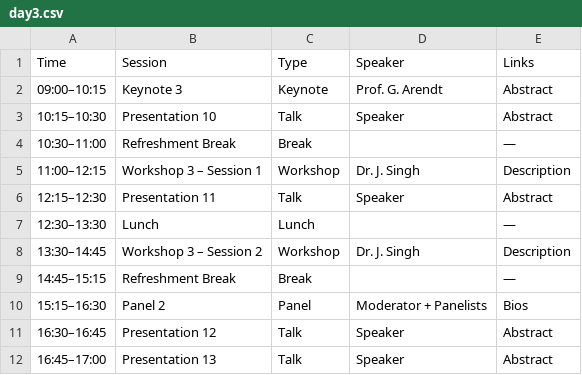
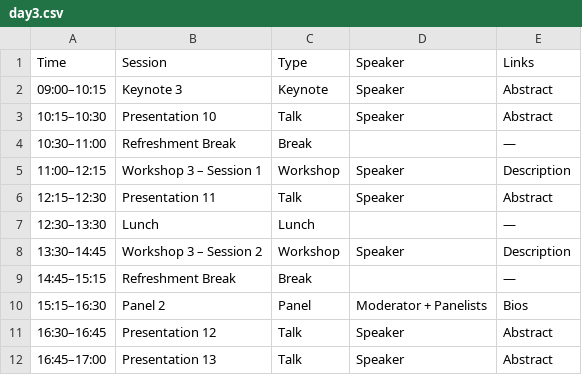
Before and after one commit to dl4sg-summer-school/dl4sg-summer-school.github.io, a CSV file: program/data/day3.csv, drawn as a sheet.

```diff
--- a/program/data/day3.csv
+++ b/program/data/day3.csv
@@ -1,9 +1,9 @@
 Time,Session,Type,Speaker,Links
-09:00–10:15,Keynote 3,Keynote,Prof. G. Arendt,Abstract
+09:00–10:15,Keynote 3,Keynote,Speaker,Abstract
 10:15–10:30,Presentation 10,Talk,Speaker,Abstract
 10:30–11:00,Refreshment Break,Break,,—
-11:00–12:15,Workshop 3 – Session 1,Workshop,Dr. J. Singh,Description
+11:00–12:15,Workshop 3 – Session 1,Workshop,Speaker,Description
 12:15–12:30,Presentation 11,Talk,Speaker,Abstract
 12:30–13:30,Lunch,Lunch,,—
-13:30–14:45,Workshop 3 – Session 2,Workshop,Dr. J. Singh,Description
+13:30–14:45,Workshop 3 – Session 2,Workshop,Speaker,Description
 14:45–15:15,Refreshment Break,Break,,—
```
Also changed, not shown: program/data/day1.csv, program/data/day2.csv, 23 other files.
